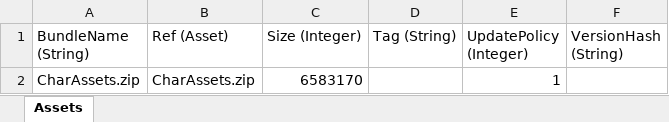
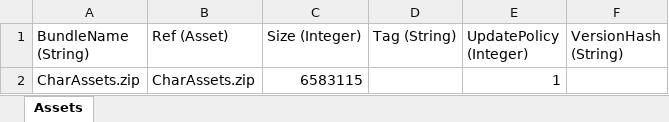
Before and after one commit to stu43005/sdorica-wiki-bot, an Excel workbook: client_gamedata/charAssets.xlsx, sheet Assets, drawn as a sheet; values as stored, in another font and other column widths than the file's, no borders; the diff names each change by its address in the sheet, - before the commit and + after, or states it on an @@ line.

```diff
--- a/client_gamedata/charAssets.xlsx (sheet Assets)
+++ b/client_gamedata/charAssets.xlsx (sheet Assets)
-C2 (Size (Integer)): 6583170
+C2 (Size (Integer)): 6583115
```
Also changed, not shown: 3 other files.
